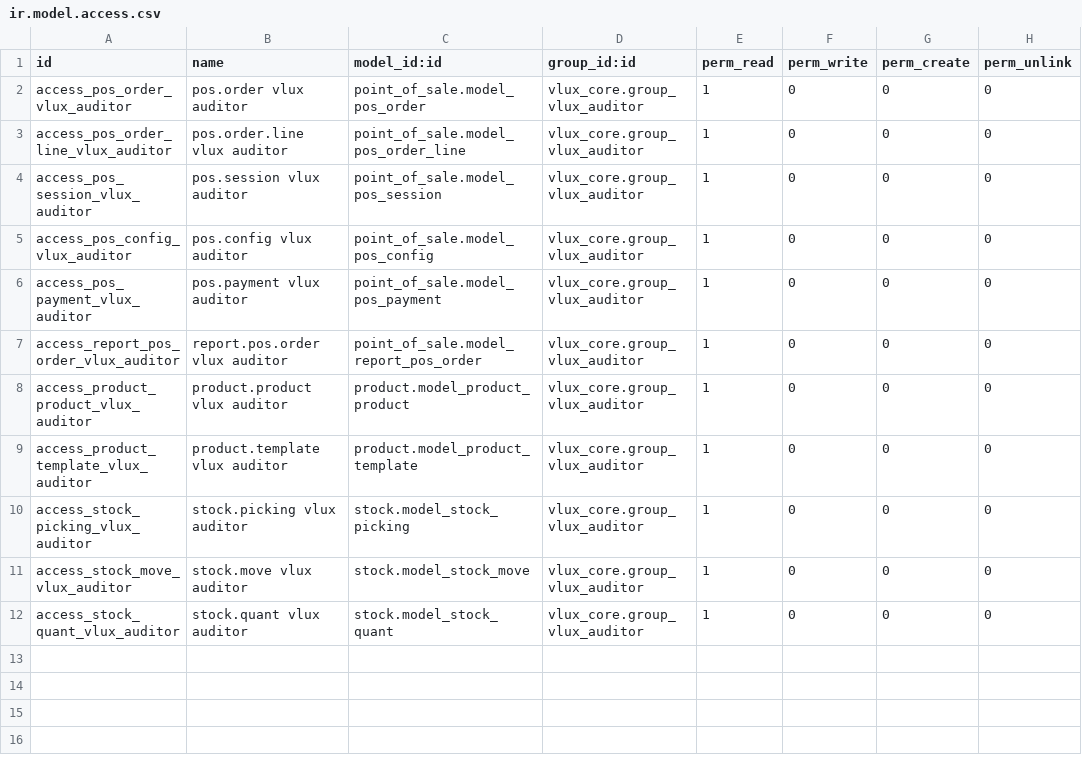
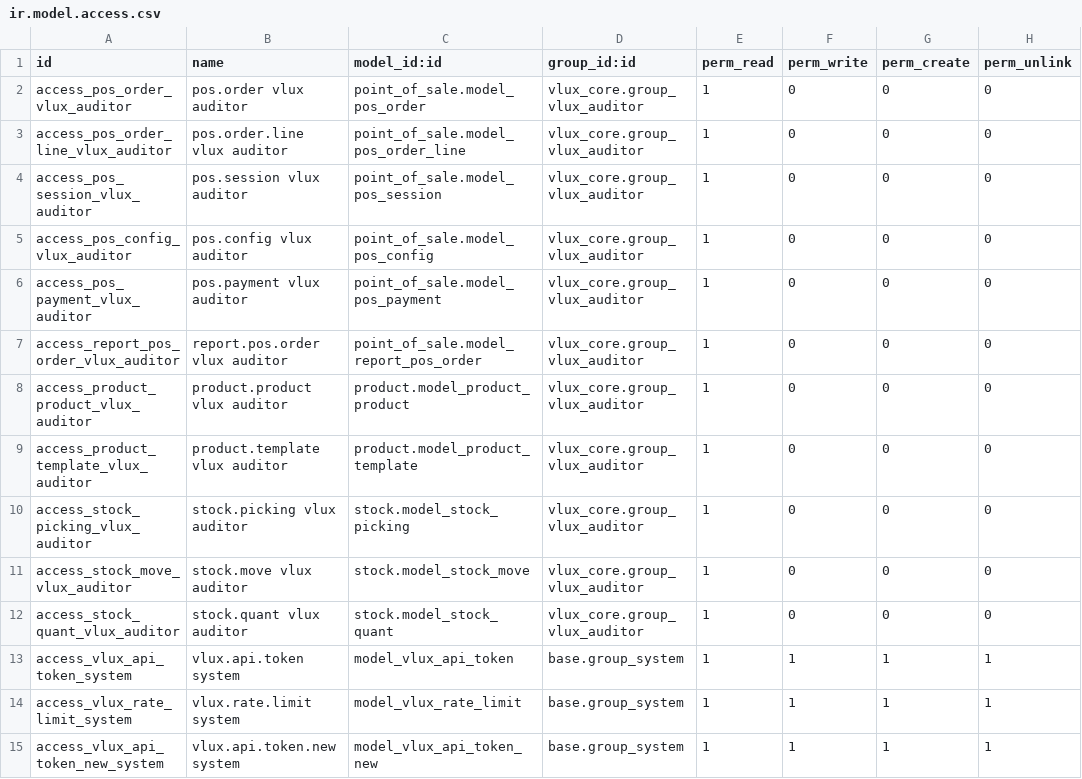
Before and after one commit to vluxaimkt/vlux-pos-odoo19, a CSV file: vlux_core/security/ir.model.access.csv, drawn as a sheet.

```diff
--- a/vlux_core/security/ir.model.access.csv
+++ b/vlux_core/security/ir.model.access.csv
@@ -12 +12,4 @@ access_stock_move_vlux_auditor,stock.move vlux auditor,stock.model_stock_move,vl
 access_stock_quant_vlux_auditor,stock.quant vlux auditor,stock.model_stock_quant,vlux_core.group_vlux_auditor,1,0,0,0
+access_vlux_api_token_system,vlux.api.token system,model_vlux_api_token,base.group_system,1,1,1,1
+access_vlux_rate_limit_system,vlux.rate.limit system,model_vlux_rate_limit,base.group_system,1,1,1,1
+access_vlux_api_token_new_system,vlux.api.token.new system,model_vlux_api_token_new,base.group_system,1,1,1,1
```
Also changed, not shown: 20 other files.
